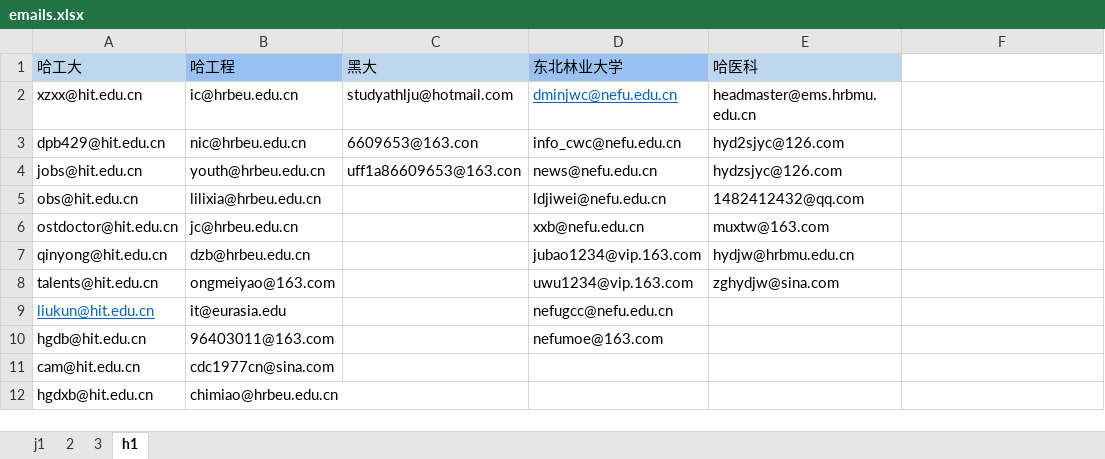
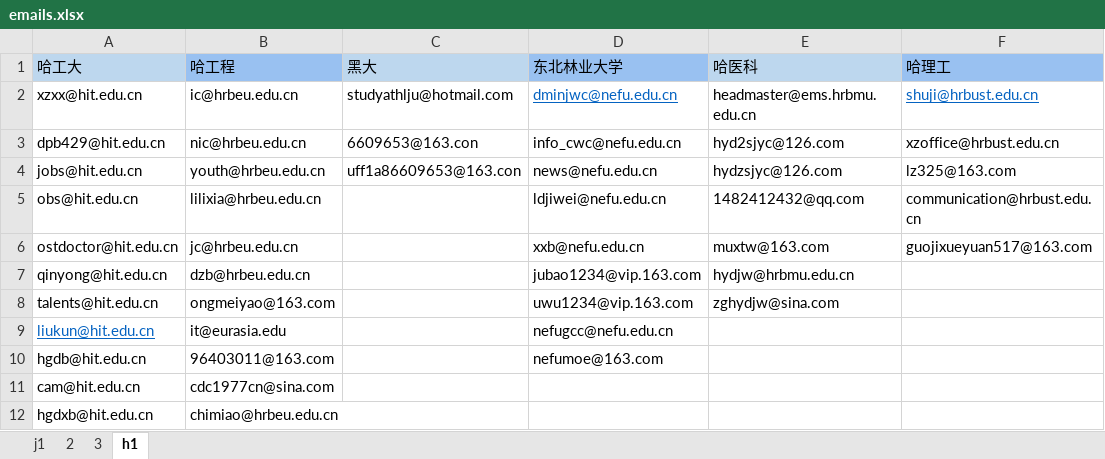
Before and after one commit to MrFIFA2016/emails, an Excel workbook: emails.xlsx, sheet h1, drawn as a sheet; only a part is shown; values as stored, in another font and other column widths than the file's, no borders; the diff names each change by its address in the sheet, - before the commit and + after, or states it on an @@ line.

```diff
--- a/emails.xlsx (sheet h1)
+++ b/emails.xlsx (sheet h1)
-F1: (empty)
+F1: 哈理工
-F1 fill: none
+F1 fill: #99C1F1
-F2 (哈理工): (empty)
+F2 (哈理工): shuji@hrbust.edu.cn
-F3 (哈理工): (empty)
+F3 (哈理工): xzoffice@hrbust.edu.cn
-F4 (哈理工): (empty)
+F4 (哈理工): lz325@163.com
-F5 (哈理工): (empty)
+F5 (哈理工): communication@hrbust.edu.cn
-F6 (哈理工): (empty)
+F6 (哈理工): guojixueyuan517@163.com
```
